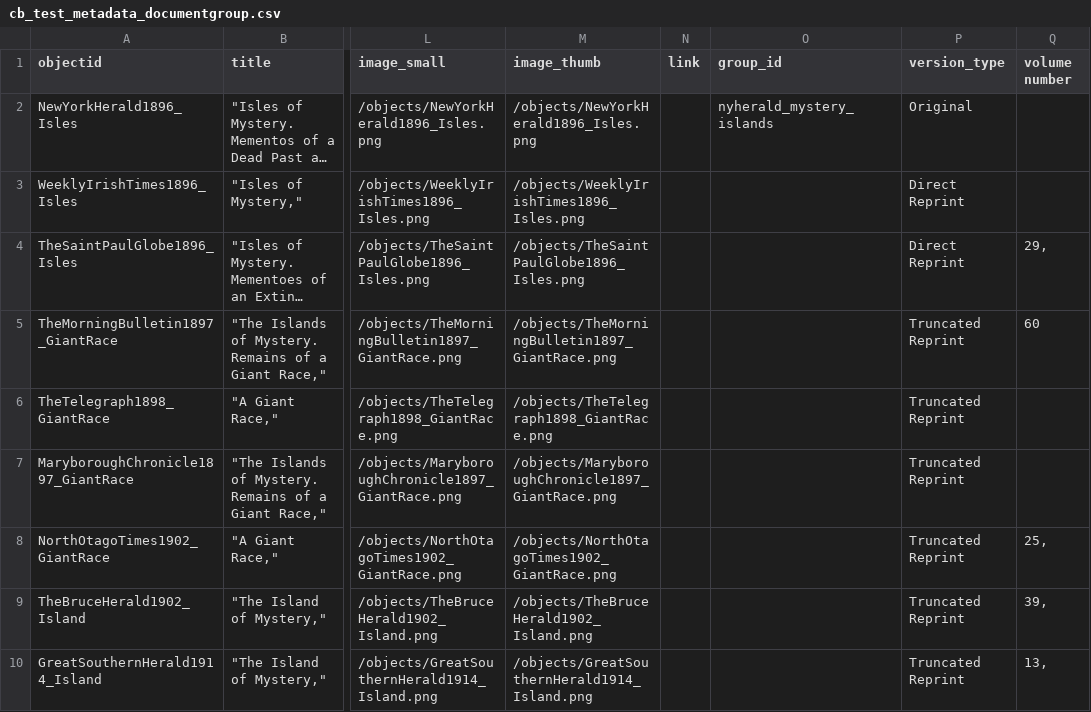
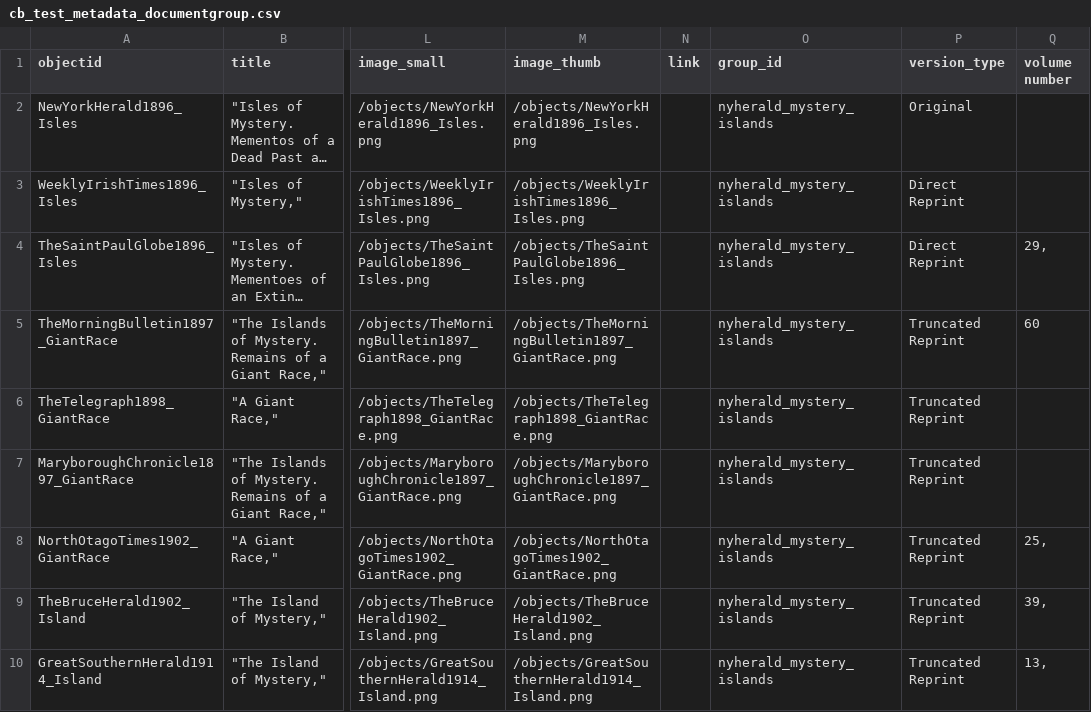
Before and after one commit to owenmonroe/lonewoman_cb_test, a CSV file: _data/cb_test_metadata_documentgroup.csv, drawn as a sheet; only a part is shown, gaps mark what is left out; long unchanged cells end in …; the diff names each change by its address in the sheet, - before the commit and + after, or states it on an @@ line.

Commit message:
group id data
adding group id to data

```diff
--- a/_data/cb_test_metadata_documentgroup.csv
+++ b/_data/cb_test_metadata_documentgroup.csv
-O3:O10 (group_id): (empty)
+O3:O10 (group_id): nyherald_mystery_islands
```
Also changed, not shown: 1 other file.
